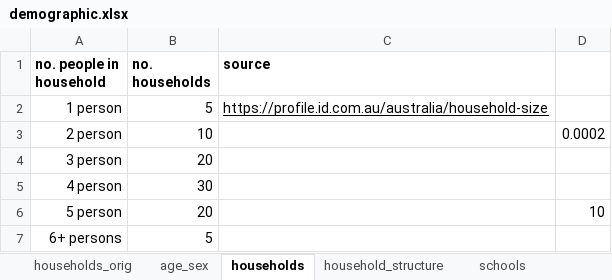
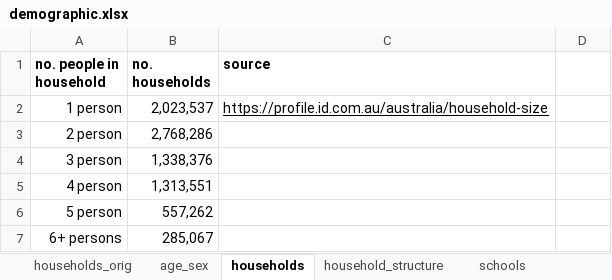
Before and after one commit to brain-modelling-group/covasim-qld-model, an Excel workbook: data/demographic.xlsx, sheet households, drawn as a sheet; values as stored, in another font and other column widths than the file's, no borders; the diff names each change by its address in the sheet, - before the commit and + after, or states it on an @@ line.

Commit message:
Scale household dist

```diff
--- a/data/demographic.xlsx (sheet households)
+++ b/data/demographic.xlsx (sheet households)
-B2 (no. households): 5
+B2 (no. households): 2,023,537
-B3 (no. households): 10
+B3 (no. households): 2,768,286
-D3: 0.0002
+D3: (empty)
-B4 (no. households): 20
+B4 (no. households): 1,338,376
-B5 (no. households): 30
+B5 (no. households): 1,313,551
-B6 (no. households): 20
+B6 (no. households): 557,262
-D6: 10
+D6: (empty)
-B7 (no. households): 5
+B7 (no. households): 285,067
```
Also changed, not shown: 2 other files.
